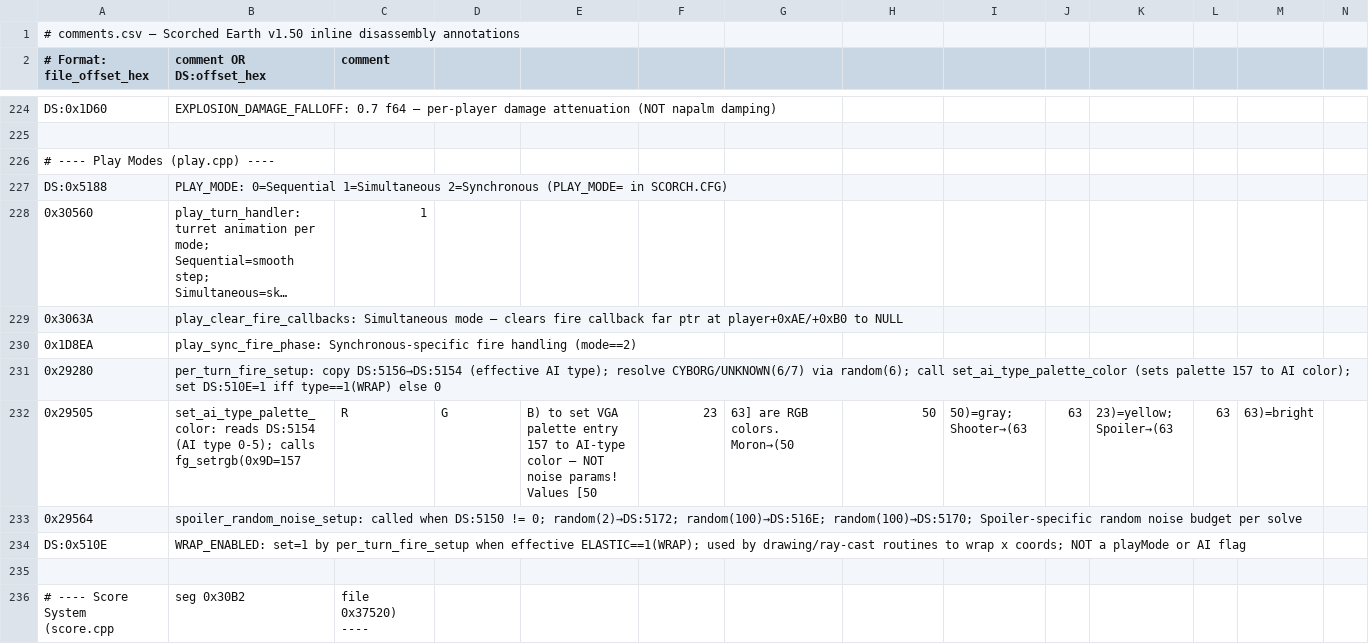
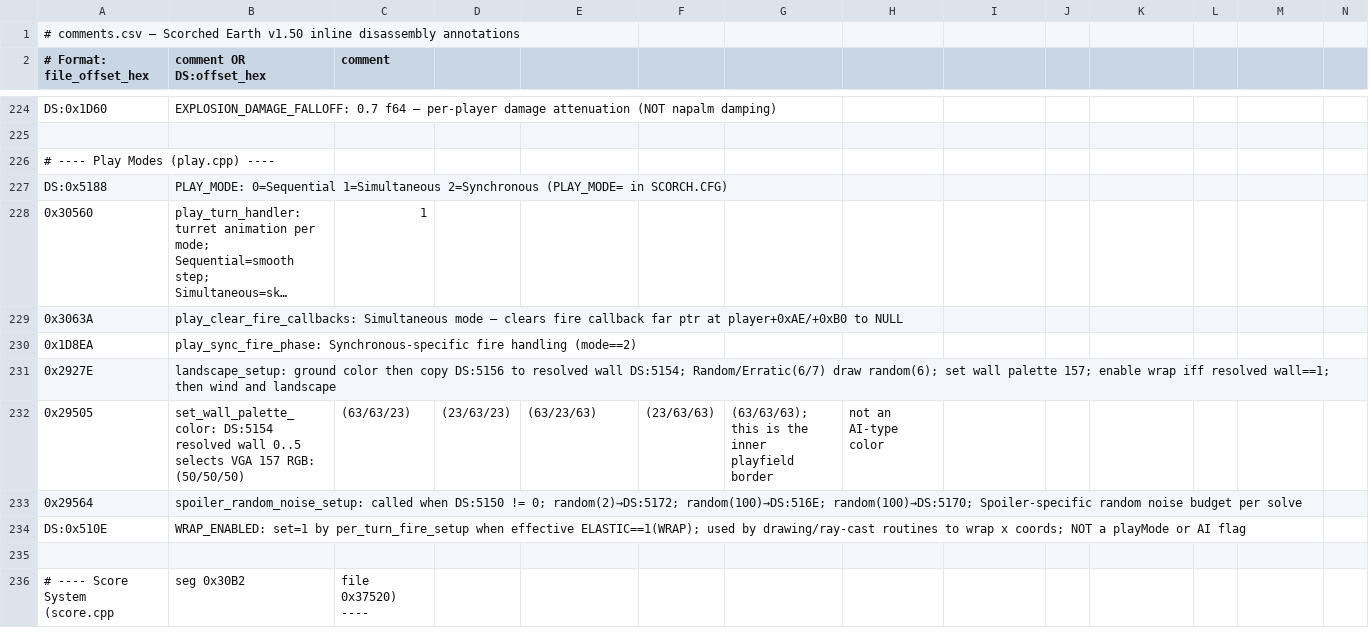
Before and after one commit to vgrichina/scorched-earth, a CSV file: disasm/comments.csv, drawn as a sheet; only a part is shown, gaps mark what is left out; long unchanged cells end in ….

Commit message:
Match full round-setup frames to emulator

```diff
--- a/disasm/comments.csv
+++ b/disasm/comments.csv
@@ -230,4 +230,4 @@ DS:0x5188,PLAY_MODE: 0=Sequential 1=Simultaneous 2=Synchronous (PLAY_MODE= in SC
 0x1D8EA,play_sync_fire_phase: Synchronous-specific fire handling (mode==2)
-0x29280,per_turn_fire_setup: copy DS:5156→DS:5154 (effective AI type); resolve CYBORG/UNKNOWN(6/7) via random(6); call set_ai_type_palette_color (sets palette 157 to AI color); set DS:510E=1 iff type==1(WRAP) else 0
-0x29505,set_ai_type_palette_color: reads DS:5154 (AI type 0-5); calls fg_setrgb(0x9D=157, R, G, B) to set VGA palette entry 157 to AI-type color — NOT noise params! Values [50,23,63] are RGB colors. Moron→(50,50,50)=gray; Shooter→(63,63,23)=yellow; Spoiler→(63,63,63)=bright
+0x2927E,landscape_setup: ground color then copy DS:5156 to resolved wall DS:5154; Random/Erratic(6/7) draw random(6); set wall palette 157; enable wrap iff resolved wall==1; then wind and landscape
+0x29505,set_wall_palette_color: DS:5154 resolved wall 0..5 selects VGA 157 RGB: (50/50/50), (63/63/23), (23/63/23), (63/23/63), (23/63/63), (63/63/63); this is the inner playfield border, not an AI-type color
 0x29564,spoiler_random_noise_setup: called when DS:5150 != 0; random(2)→DS:5172; random(100)→DS:516E; random(100)→DS:5170; Spoiler-specific random noise budget per solve
```
Also changed, not shown: disasm/labels.csv, 9 other files.
